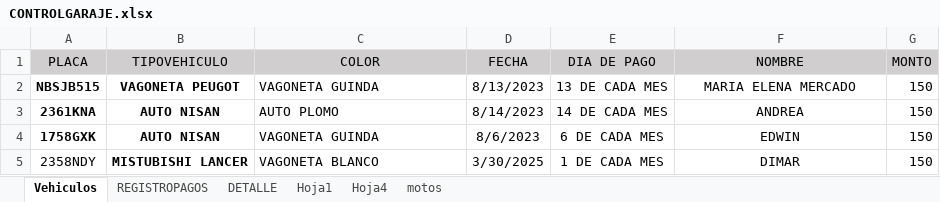
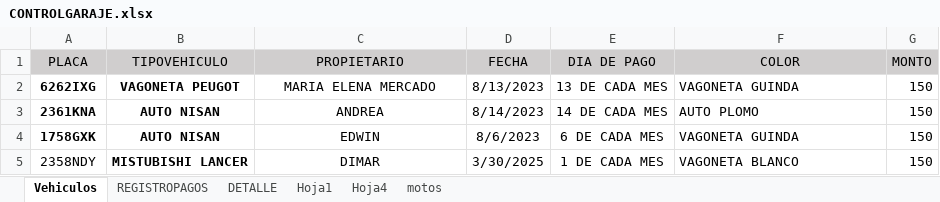
Before and after one commit to IAHeb/ParkCar, an Excel workbook: CONTROLGARAJE.xlsx, sheet Vehiculos, drawn as a sheet; values as stored, in another font and other column widths than the file's, no borders; the diff names each change by its address in the sheet, - before the commit and + after, or states it on an @@ line.

```diff
--- a/CONTROLGARAJE.xlsx (sheet Vehiculos)
+++ b/CONTROLGARAJE.xlsx (sheet Vehiculos)
-C1: COLOR
+C1: PROPIETARIO
-F1: NOMBRE
+F1: COLOR
-A2 (PLACA): NBSJB515
+A2 (PLACA): 6262IXG
-C2 (PROPIETARIO): VAGONETA GUINDA
+C2 (PROPIETARIO): MARIA ELENA MERCADO
-C2:C5 alignment: left
+C2:C5 alignment: center
-F2 (COLOR): MARIA ELENA MERCADO
+F2 (COLOR): VAGONETA GUINDA
-F2:F5 alignment: center
+F2:F5 alignment: left
-C3 (PROPIETARIO): AUTO PLOMO
+C3 (PROPIETARIO): ANDREA
-F3 (COLOR): ANDREA
+F3 (COLOR): AUTO PLOMO
-C4 (PROPIETARIO): VAGONETA GUINDA
+C4 (PROPIETARIO): EDWIN
-F4 (COLOR): EDWIN
+F4 (COLOR): VAGONETA GUINDA
-C5 (PROPIETARIO): VAGONETA BLANCO
+C5 (PROPIETARIO): DIMAR
-F5 (COLOR): DIMAR
+F5 (COLOR): VAGONETA BLANCO
```
Also changed, not shown: sheet DETALLE, sheet REGISTROPAGOS.
